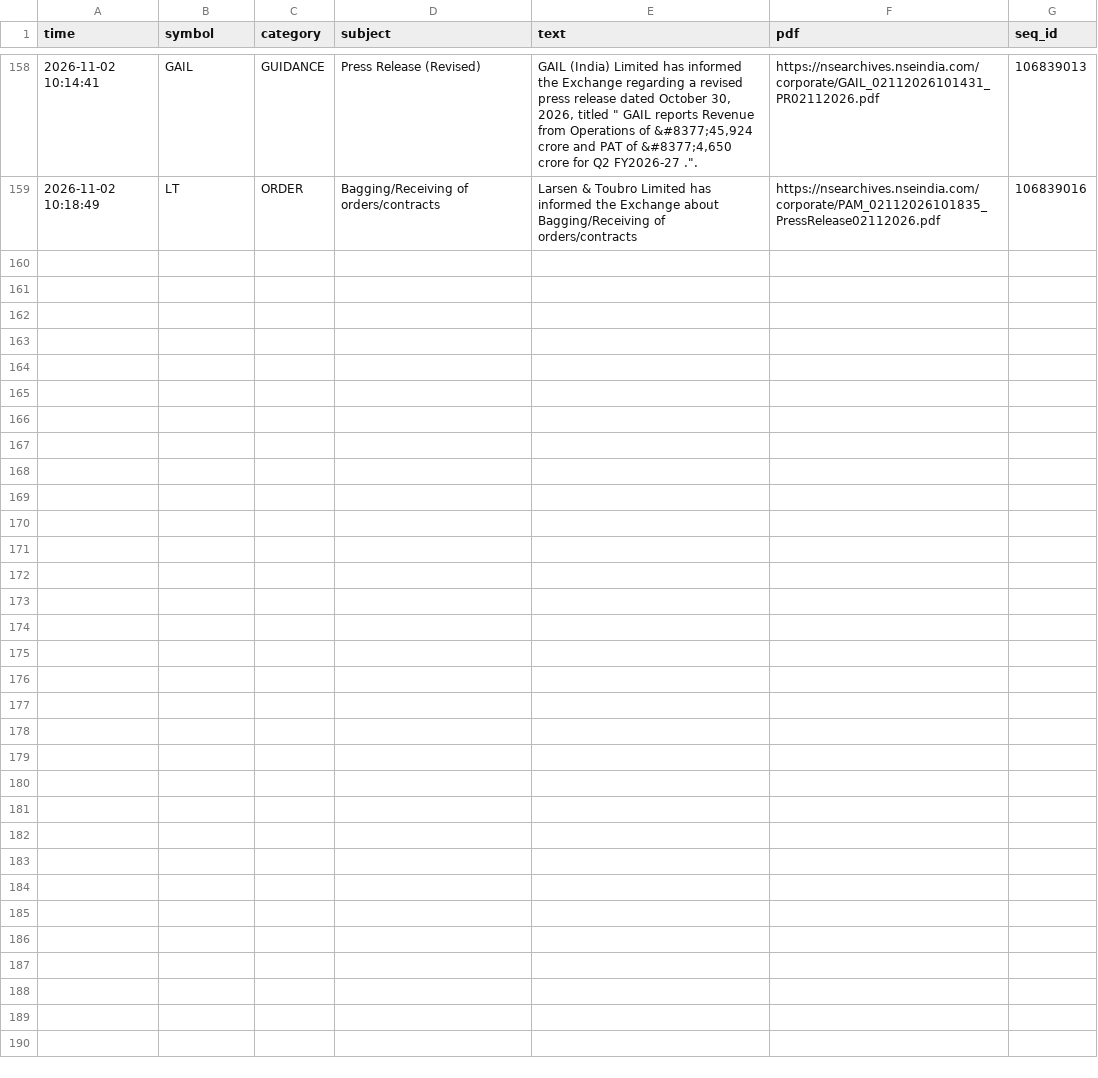
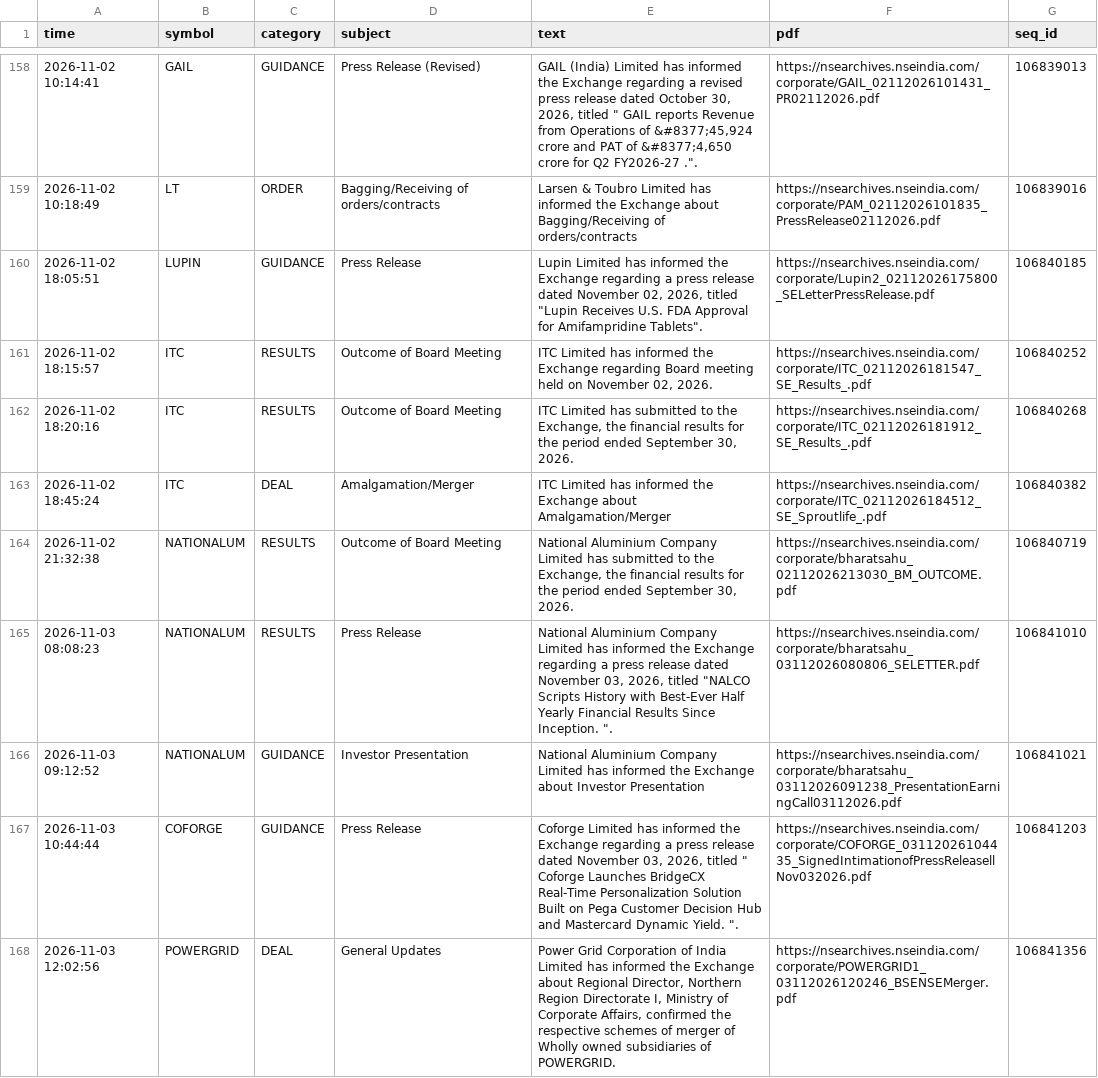
Before and after one commit to vishnupadma007-oss/Stock-market-scanner-of-India, a CSV file: journal/announcements.csv, drawn as a sheet; only a part is shown, gaps mark what is left out.

```diff
--- a/journal/announcements.csv
+++ b/journal/announcements.csv
@@ -159 +159,10 @@ time,symbol,category,subject,text,pdf,seq_id
 2026-11-02 10:18:49,LT,ORDER,Bagging/Receiving of orders/contracts,Larsen & Toubro Limited has informed the Exchange about Bagging/Receiving of orders/contracts,https://nsearchives.nseindia.com/corporate/PAM_02112026101835_PressRelease02112026.pdf,106839016
+2026-11-02 18:05:51,LUPIN,GUIDANCE,Press Release,"Lupin Limited has informed the Exchange regarding a press release dated November 02, 2026, titled ""Lupin Receives U.S. FDA Approval for Amifampridine Tablets"".",https://nsearchives.nseindia.com/corporate/Lupin2_02112026175800_SELetterPressRelease.pdf,106840185
+2026-11-02 18:15:57,ITC,RESULTS,Outcome of Board Meeting,"ITC Limited has informed the Exchange regarding  Board meeting held on November 02, 2026.",https://nsearchives.nseindia.com/corporate/ITC_02112026181547_SE_Results_.pdf,106840252
+2026-11-02 18:20:16,ITC,RESULTS,Outcome of Board Meeting,"ITC Limited has submitted to the Exchange, the financial results for the period ended September 30, 2026.",https://nsearchives.nseindia.com/corporate/ITC_02112026181912_SE_Results_.pdf,106840268
+2026-11-02 18:45:24,ITC,DEAL,Amalgamation/Merger,ITC Limited has informed the Exchange about Amalgamation/Merger,https://nsearchives.nseindia.com/corporate/ITC_02112026184512_SE_Sproutlife_.pdf,106840382
+2026-11-02 21:32:38,NATIONALUM,RESULTS,Outcome of Board Meeting,"National Aluminium Company Limited has submitted to the Exchange, the financial results for the period ended September 30, 2026.",https://nsearchives.nseindia.com/corporate/bharatsahu_02112026213030_BM_OUTCOME.pdf,106840719
+2026-11-03 08:08:23,NATIONALUM,RESULTS,Press Release,"National Aluminium Company Limited has informed the Exchange regarding a press release dated November 03, 2026, titled ""NALCO Scripts History with Best-Ever Half Yearly Financial Results Since Inception. "".",https://nsearchives.nseindia.com/corporate/bharatsahu_03112026080806_SELETTER.pdf,106841010
+2026-11-03 09:12:52,NATIONALUM,GUIDANCE,Investor Presentation,National Aluminium Company Limited has informed the Exchange about Investor Presentation,https://nsearchives.nseindia.com/corporate/bharatsahu_03112026091238_PresentationEarningCall03112026.pdf,106841021
+2026-11-03 10:44:44,COFORGE,GUIDANCE,Press Release,"Coforge Limited has informed the Exchange regarding a press release dated November 03, 2026, titled "" Coforge Launches BridgeCX Real-Time Personalization Solution Built on Pega Customer Decision Hub and Mastercard Dynamic Yield. "".",https://nsearchives.nseindia.com/corporate/COFORGE_03112026104435_SignedIntimationofPressReleasellNov032026.pdf,106841203
+2026-11-03 12:02:56,POWERGRID,DEAL,General Updates,"Power Grid Corporation of India Limited has informed the Exchange about Regional Director, Northern Region Directorate I, Ministry of Corporate Affairs, confirmed the respective schemes of merger of Wholly owned subsidiaries of POWERGRID.",https://nsearchives.nseindia.com/corporate/POWERGRID1_03112026120246_BSENSEMerger.pdf,106841356
```
Also changed, not shown: journal/ai_verdicts.csv, journal/news_ideas.csv, 2 other files.
